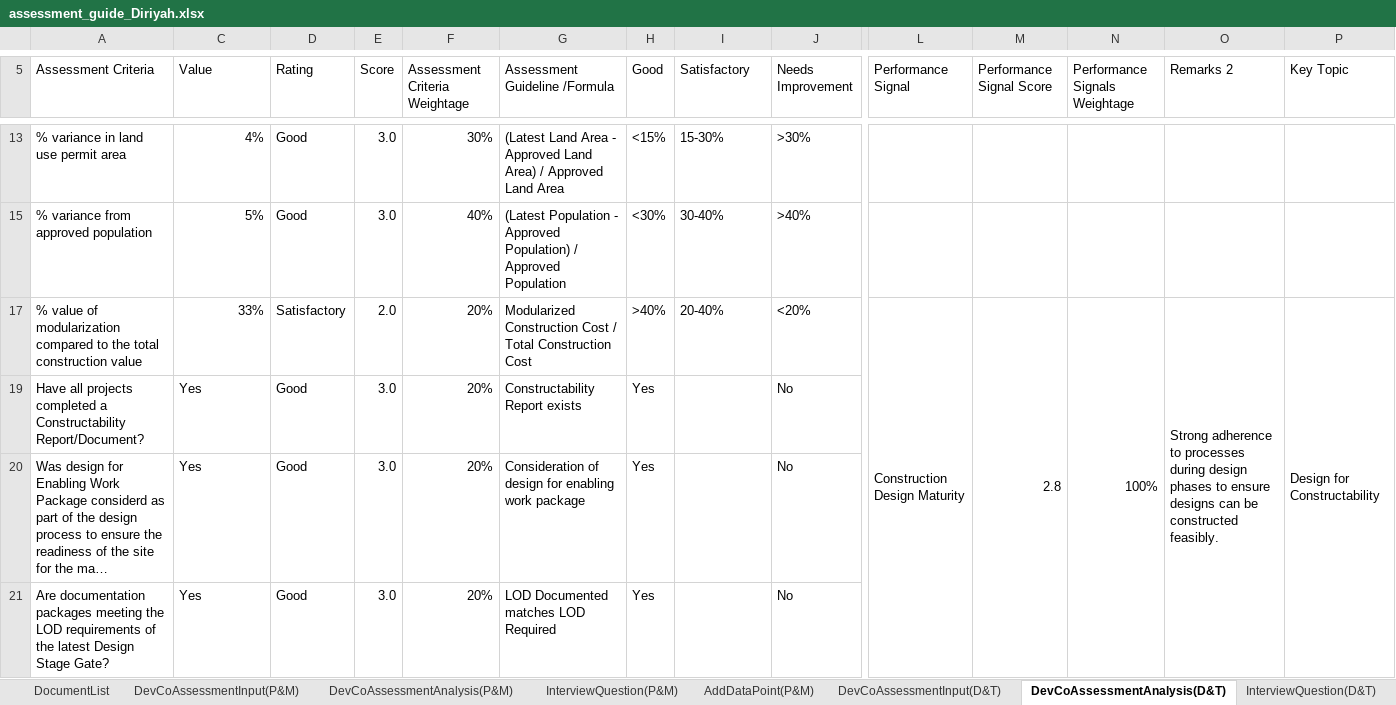
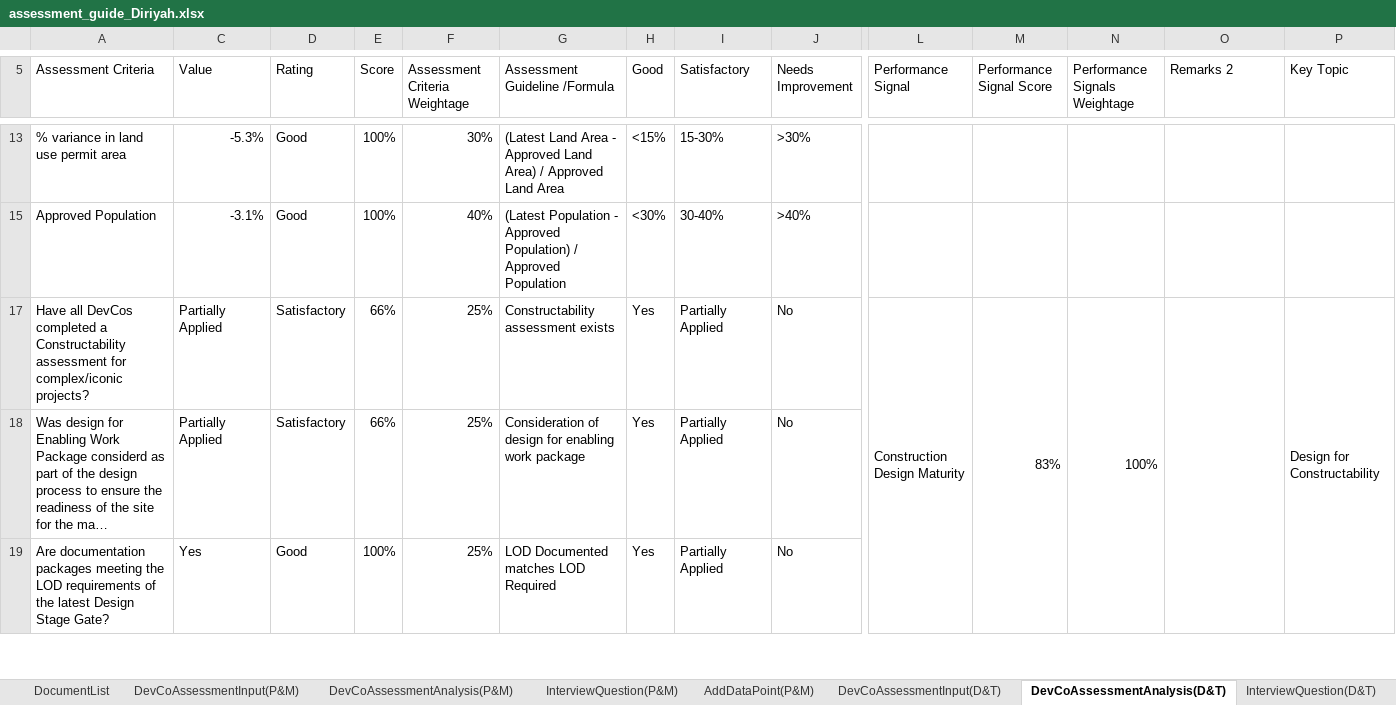
Before and after one commit to jemyap91/lighthouse_dash, an Excel workbook: assessment_guide/assessment_guide_Diriyah.xlsx, sheet DevCoAssessmentAnalysis(D&T), drawn as a sheet; only a part is shown, gaps mark what is left out; long unchanged cells end in …; values as stored, in another font and other column widths than the file's, no cell formats; charts and pictures and conditional formats not drawn; removed rows and columns are numbered as before the commit, all else as after; rows hold the shown columns only; the diff covers the shown part only; the diff names each change by its address in the sheet, - before the commit and + after, or states it on an @@ line.

```diff
--- a/assessment_guide/assessment_guide_Diriyah.xlsx (sheet DevCoAssessmentAnalysis(D&T))
+++ b/assessment_guide/assessment_guide_Diriyah.xlsx (sheet DevCoAssessmentAnalysis(D&T))
-C13 (Value): 4%
+C13 (Value): -5.3%
-E13 (Score): 3.0
+E13 (Score): 100%
-A15 (Assessment Criteria): % variance from approved population
+A15 (Assessment Criteria): Approved Population
-C15 (Value): 5%
+C15 (Value): -3.1%
-E15 (Score): 3.0
+E15 (Score): 100%
-row 17: % value of modularization compared to the total construction value | 33% | Satisfactory | 2.0 | 20% | Modularized Construction Cost / Total Construction Cost | >40% | 20-40% | <20% | Construction Design Maturity | 2.8 | 100% | Strong adherence to processes during design phases to ensure designs can be constructed feasibly. | Design for Constructability
-row 19: Have all projects completed a Constructability Report/Document? | Yes | Good | 3.0 | 20% | Constructability Report exists | Yes |  | No
+row 17: Have all DevCos completed a Constructability assessment for complex/iconic projects? | Partially Applied | Satisfactory | 66% | 25% | Constructability assessment exists | Yes | Partially Applied | No | Construction Design Maturity | 83% | 100% |  | Design for Constructability
-C18 (Value): Yes
+C18 (Value): Partially Applied
-D18 (Rating): Good
+D18 (Rating): Satisfactory
-E18 (Score): 3.0
+E18 (Score): 66%
-F18:F19 (Assessment Criteria Weightage): 20%
+F18:F19 (Assessment Criteria Weightage): 25%
-I18:I19 (Satisfactory): (empty)
+I18:I19 (Satisfactory): Partially Applied
-E19 (Score): 3.0
+E19 (Score): 100%
```
Also changed, not shown: 6 added rows, 6 removed rows and 74 edited cells elsewhere in this sheet, sheet Setting, sheet DevCoAssessmentInput(D&C), sheet DevCoAssessmentAnalysis(D&C), sheet Log, sheet AddDataPoint(D&C), sheet DevCoAssessmentInput(I&T), 21 more sheets, cell formats, formulas that keep their value, hidden cells, charts or pictures, assessment_guide/assessment_guide_Qiddiya.xlsx, master_sheet.xlsx, 2 other files.
